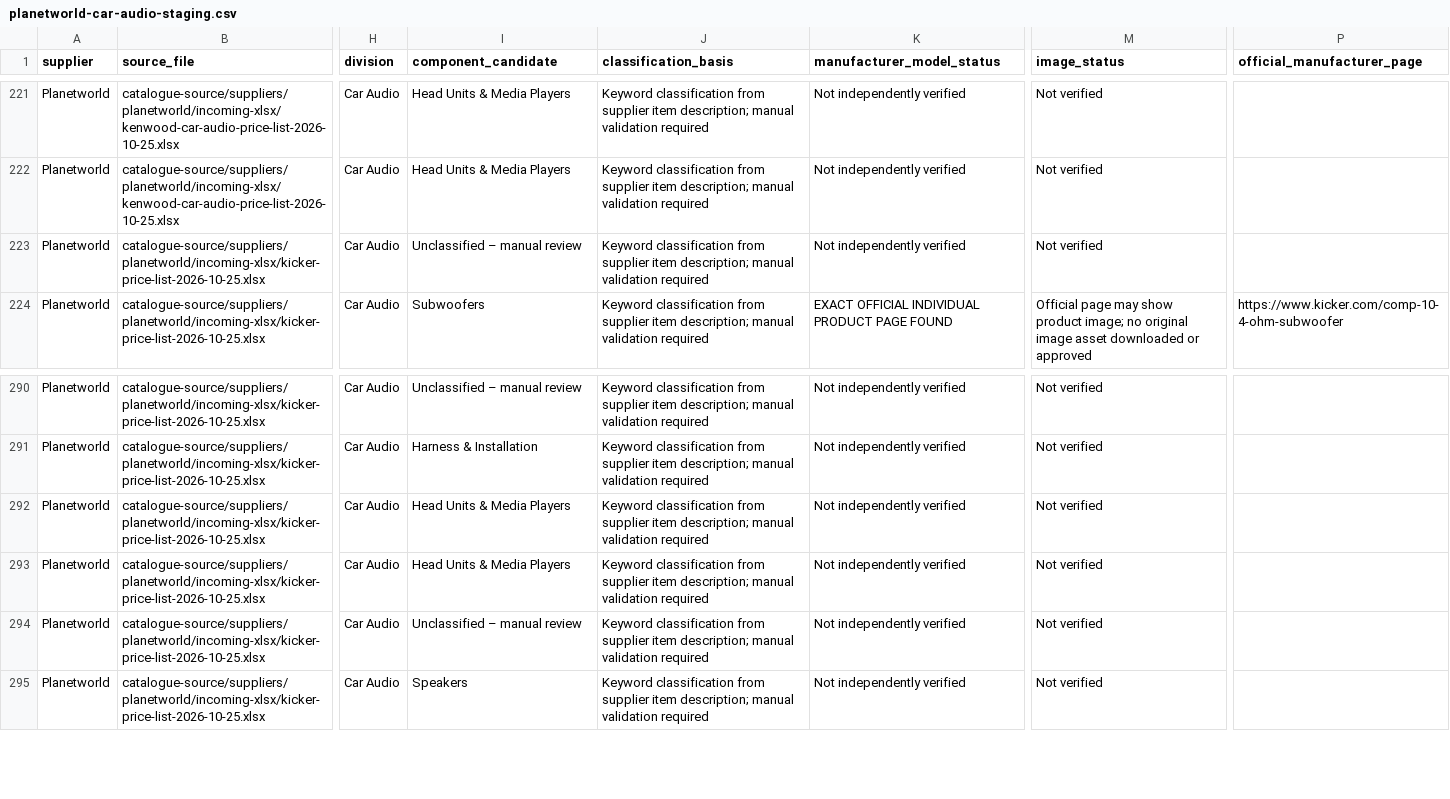
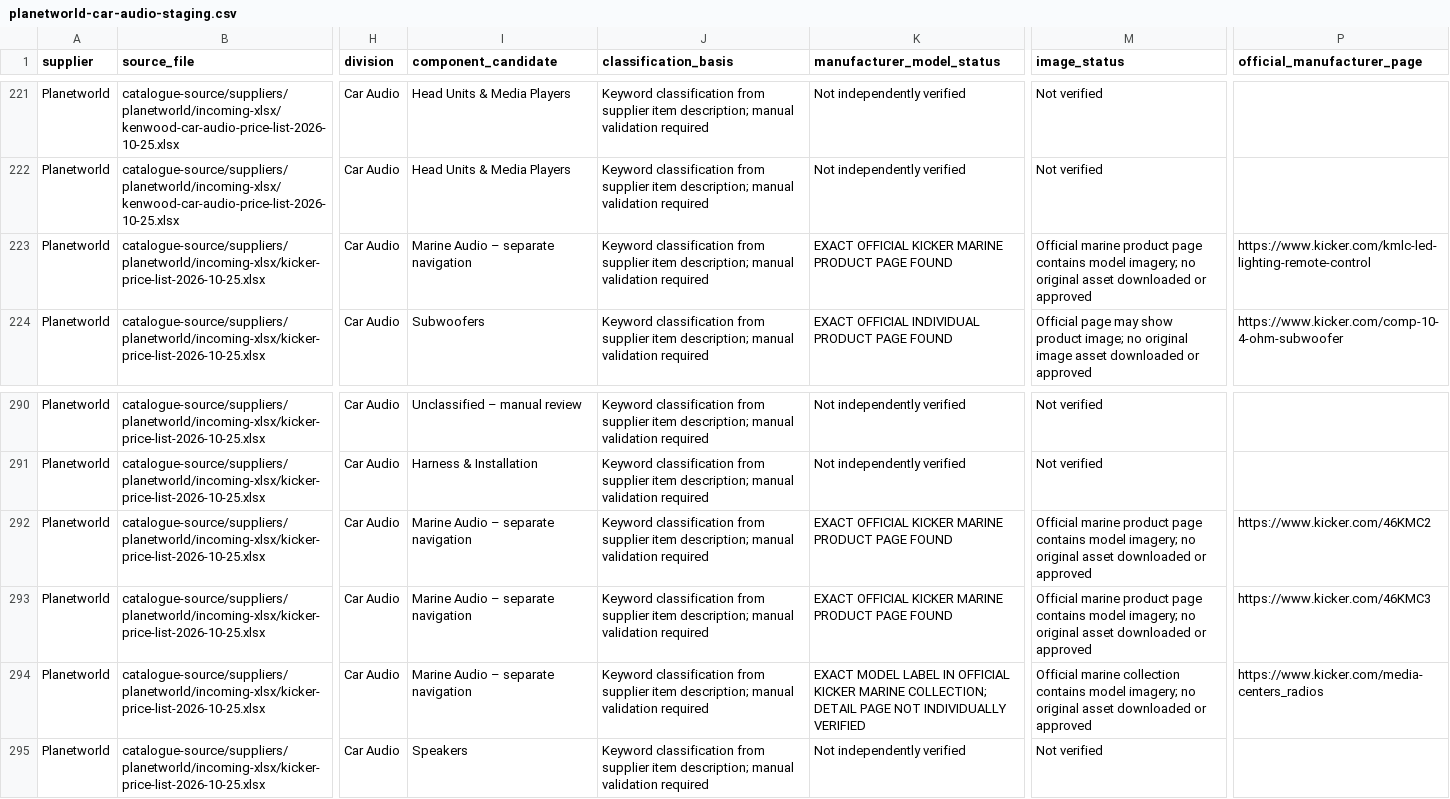
Before and after one commit to getwiredautoworx-max/get-wired-autoworx-store, a CSV file: catalogue-review/planetworld-car-audio-staging.csv, drawn as a sheet; only a part is shown, gaps mark what is left out; the diff covers the shown part only; the diff names each change by its address in the sheet, - before the commit and + after, or states it on an @@ line.

Commit message:
Separate 28 Kicker marine rows from car audio and add official model references

```diff
--- a/catalogue-review/planetworld-car-audio-staging.csv
+++ b/catalogue-review/planetworld-car-audio-staging.csv
-I223 (component_candidate): Unclassified – manual review
+I223 (component_candidate): Marine Audio – separate navigation
-K223 (manufacturer_model_status): Not independently verified
+K223 (manufacturer_model_status): EXACT OFFICIAL KICKER MARINE PRODUCT PAGE FOUND
-M223 (image_status): Not verified
+M223 (image_status): Official marine product page contains model imagery; no original asset downloaded or approved
-P223 (official_manufacturer_page): (empty)
+P223 (official_manufacturer_page): https://www.kicker.com/kmlc-led-lighting-remote-control
-I292:I293 (component_candidate): Head Units & Media Players
+I292:I293 (component_candidate): Marine Audio – separate navigation
-K292:K293 (manufacturer_model_status): Not independently verified
+K292:K293 (manufacturer_model_status): EXACT OFFICIAL KICKER MARINE PRODUCT PAGE FOUND
-M292:M293 (image_status): Not verified
+M292:M293 (image_status): Official marine product page contains model imagery; no original asset downloaded or approved
-P292 (official_manufacturer_page): (empty)
+P292 (official_manufacturer_page): https://www.kicker.com/46KMC2
-P293 (official_manufacturer_page): (empty)
+P293 (official_manufacturer_page): https://www.kicker.com/46KMC3
-I294 (component_candidate): Unclassified – manual review
+I294 (component_candidate): Marine Audio – separate navigation
-K294 (manufacturer_model_status): Not independently verified
+K294 (manufacturer_model_status): EXACT MODEL LABEL IN OFFICIAL KICKER MARINE COLLECTION; DETAIL PAGE NOT INDIVIDUALLY VERIFIED
-M294 (image_status): Not verified
+M294 (image_status): Official marine collection contains model imagery; no original asset downloaded or approved
-P294 (official_manufacturer_page): (empty)
+P294 (official_manufacturer_page): https://www.kicker.com/media-centers_radios
```
Also changed, not shown: 92 edited cells elsewhere in this file.
